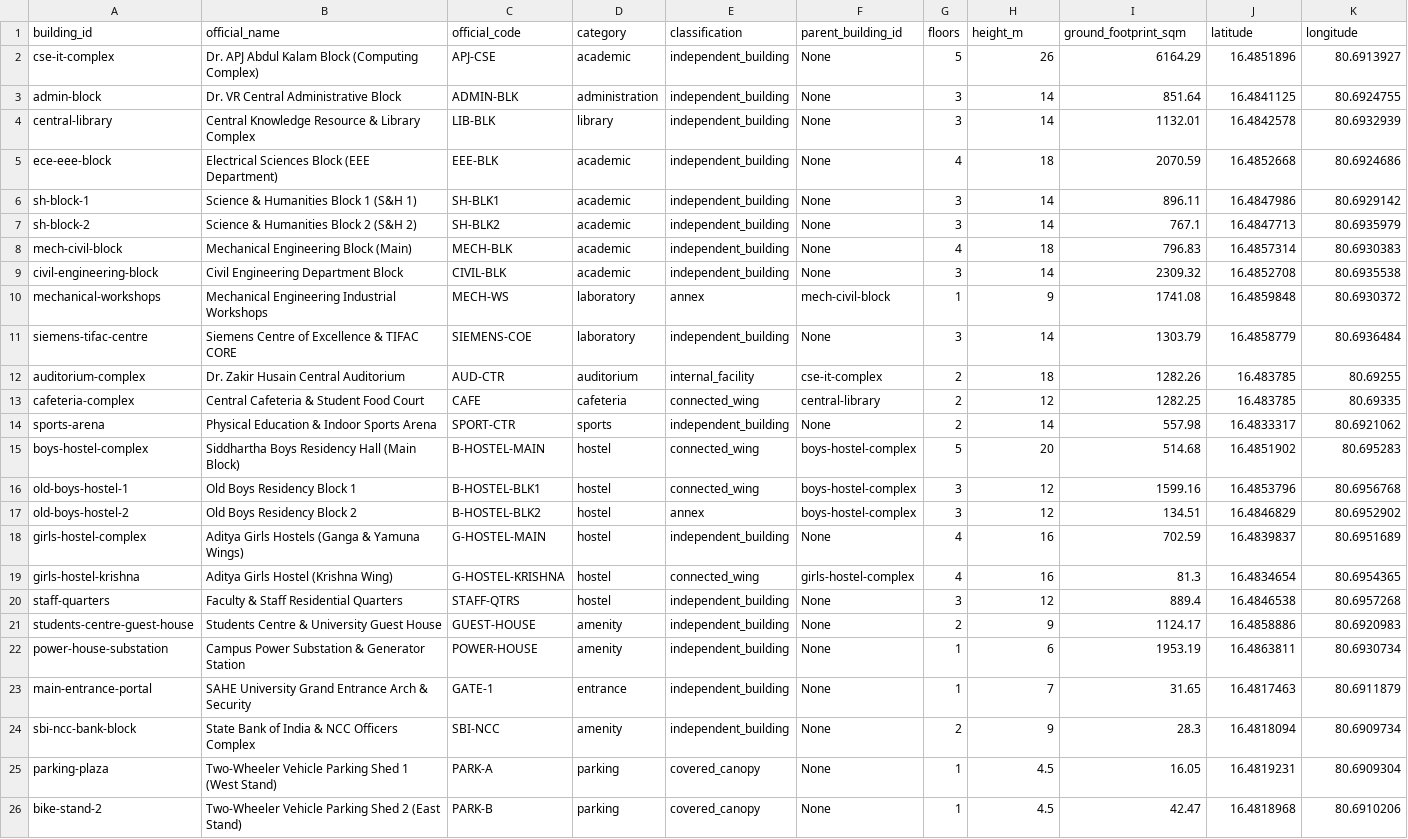
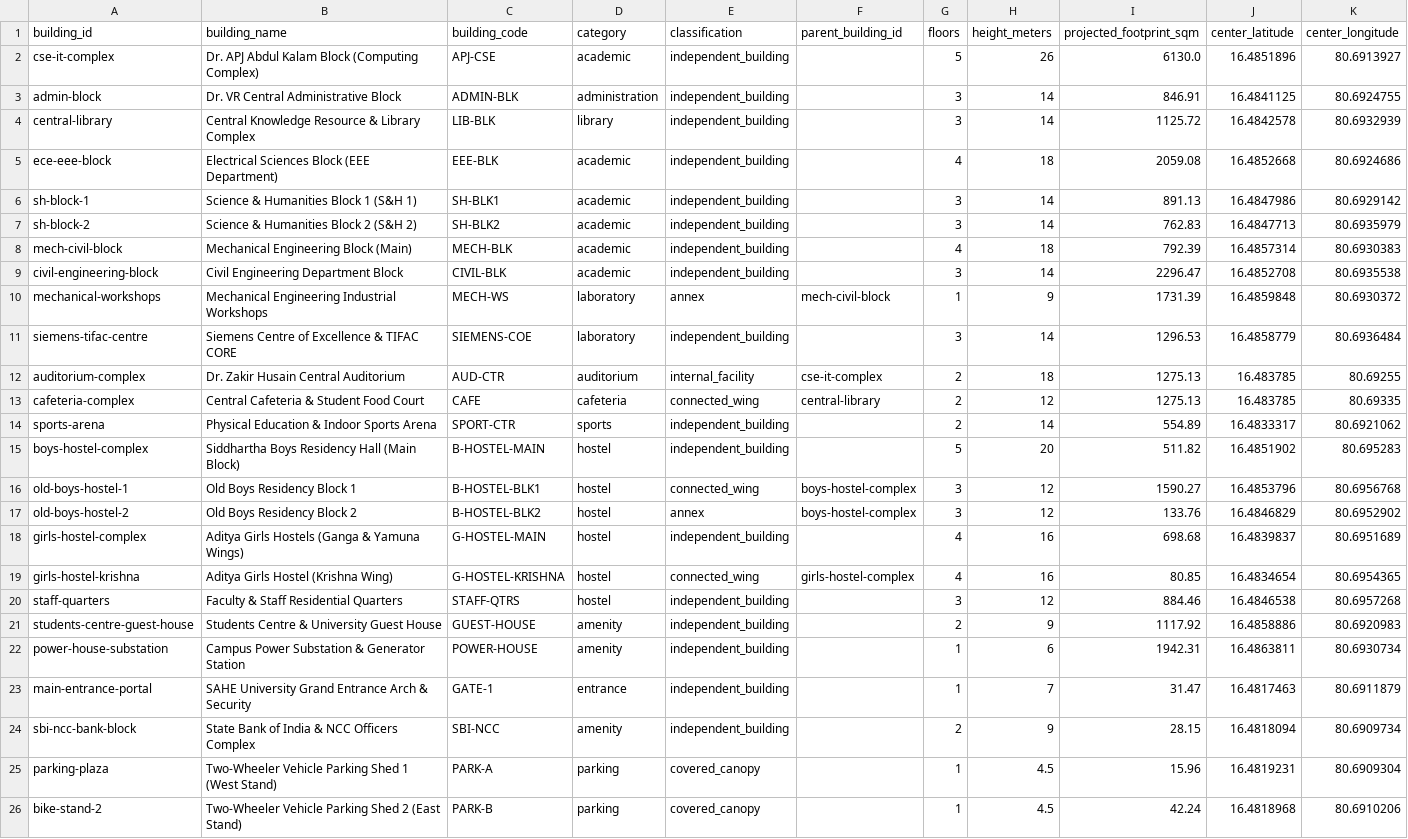
Before and after one commit to tejasrmap/sahe-3d, a CSV file: docs/phase-7.1/physical-building-register.csv, drawn as a sheet; only a part is shown; the diff covers the shown part only; the diff names each change by its address in the sheet, - before the commit and + after, or states it on an @@ line.

```diff
--- a/docs/phase-7.1/physical-building-register.csv
+++ b/docs/phase-7.1/physical-building-register.csv
-B1: official_name
+B1: building_name
-C1: official_code
+C1: building_code
-H1: height_m
+H1: height_meters
-I1: ground_footprint_sqm
+I1: projected_footprint_sqm
-J1: latitude
+J1: center_latitude
-K1: longitude
+K1: center_longitude
-F2:F9 (parent_building_id): None
+F2:F9 (parent_building_id): (empty)
-I2 (projected_footprint_sqm): 6164.29
+I2 (projected_footprint_sqm): 6130.0
-I3 (projected_footprint_sqm): 851.64
+I3 (projected_footprint_sqm): 846.91
-I4 (projected_footprint_sqm): 1132.01
+I4 (projected_footprint_sqm): 1125.72
-I5 (projected_footprint_sqm): 2070.59
+I5 (projected_footprint_sqm): 2059.08
-I6 (projected_footprint_sqm): 896.11
+I6 (projected_footprint_sqm): 891.13
-I7 (projected_footprint_sqm): 767.1
+I7 (projected_footprint_sqm): 762.83
-I8 (projected_footprint_sqm): 796.83
+I8 (projected_footprint_sqm): 792.39
-I9 (projected_footprint_sqm): 2309.32
+I9 (projected_footprint_sqm): 2296.47
-I10 (projected_footprint_sqm): 1741.08
+I10 (projected_footprint_sqm): 1731.39
-F11 (parent_building_id): None
+F11 (parent_building_id): (empty)
-I11 (projected_footprint_sqm): 1303.79
+I11 (projected_footprint_sqm): 1296.53
-I12 (projected_footprint_sqm): 1282.26
+I12 (projected_footprint_sqm): 1275.13
-I13 (projected_footprint_sqm): 1282.25
+I13 (projected_footprint_sqm): 1275.13
-F14 (parent_building_id): None
+F14 (parent_building_id): (empty)
-I14 (projected_footprint_sqm): 557.98
+I14 (projected_footprint_sqm): 554.89
-E15 (classification): connected_wing
+E15 (classification): independent_building
-F15 (parent_building_id): boys-hostel-complex
+F15 (parent_building_id): (empty)
-I15 (projected_footprint_sqm): 514.68
+I15 (projected_footprint_sqm): 511.82
-I16 (projected_footprint_sqm): 1599.16
+I16 (projected_footprint_sqm): 1590.27
-I17 (projected_footprint_sqm): 134.51
+I17 (projected_footprint_sqm): 133.76
-F18 (parent_building_id): None
+F18 (parent_building_id): (empty)
-I18 (projected_footprint_sqm): 702.59
+I18 (projected_footprint_sqm): 698.68
-I19 (projected_footprint_sqm): 81.3
+I19 (projected_footprint_sqm): 80.85
-F20:F26 (parent_building_id): None
+F20:F26 (parent_building_id): (empty)
-I20 (projected_footprint_sqm): 889.4
+I20 (projected_footprint_sqm): 884.46
-I21 (projected_footprint_sqm): 1124.17
+I21 (projected_footprint_sqm): 1117.92
-I22 (projected_footprint_sqm): 1953.19
+I22 (projected_footprint_sqm): 1942.31
-I23 (projected_footprint_sqm): 31.65
+I23 (projected_footprint_sqm): 31.47
-I24 (projected_footprint_sqm): 28.3
+I24 (projected_footprint_sqm): 28.15
-I25 (projected_footprint_sqm): 16.05
+I25 (projected_footprint_sqm): 15.96
-I26 (projected_footprint_sqm): 42.47
+I26 (projected_footprint_sqm): 42.24
```
Also changed, not shown: 2 edited cells elsewhere in this file, docs/phase-7.1/building-source-evidence.csv, docs/phase-7.1/entrance-association-audit.csv, 21 other files.
